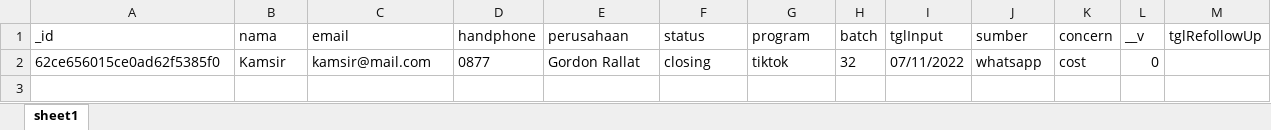
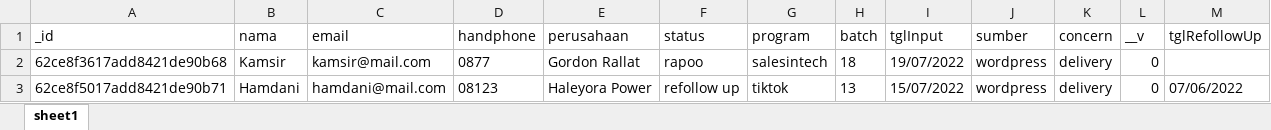
Before and after one commit to imfaridzqi/DMSdatabase2, an Excel workbook: controllers/13-7-2022.xlsx, sheet sheet1, drawn as a sheet; values as stored, in another font and other column widths than the file's, no borders; removed rows and columns are numbered as before the commit, all else as after; the diff names each change by its address in the sheet, - before the commit and + after, or states it on an @@ line.

```diff
--- a/controllers/13-7-2022.xlsx (sheet sheet1)
+++ b/controllers/13-7-2022.xlsx (sheet sheet1)
-row 2: 62ce656015ce0ad62f5385f0 | Kamsir | kamsir@mail.com | 0877 | Gordon Rallat | closing | tiktok | 32 | 07/11/2022 | whatsapp | cost | 0
+row 2: 62ce8f3617add8421de90b68 | Kamsir | kamsir@mail.com | 0877 | Gordon Rallat | rapoo | salesintech | 18 | 19/07/2022 | wordpress | delivery | 0
+row 3: 62ce8f5017add8421de90b71 | Hamdani | hamdani@mail.com | 08123 | Haleyora Power | refollow up | tiktok | 13 | 15/07/2022 | wordpress | delivery | 0 | 07/06/2022
```
Also changed, not shown: 7 other files.
